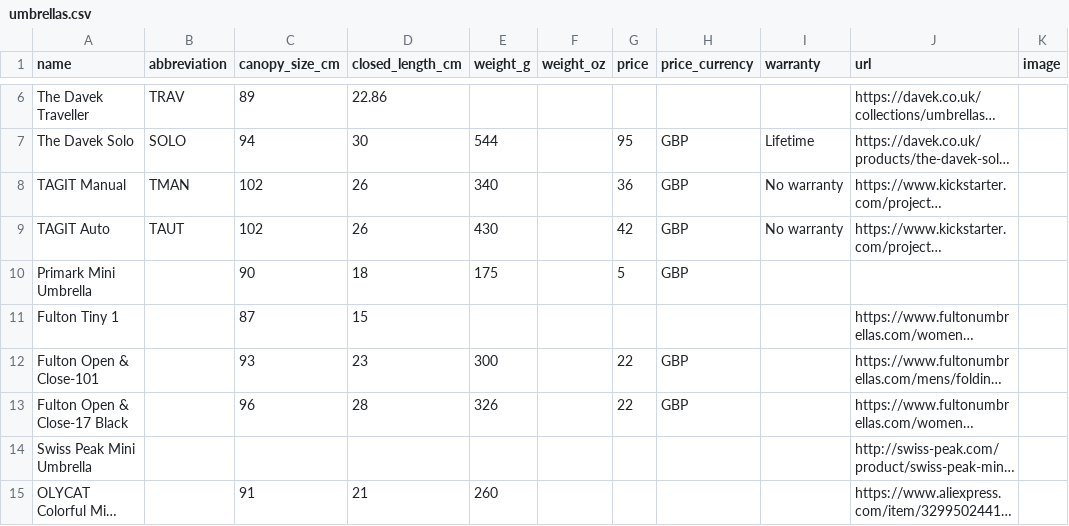
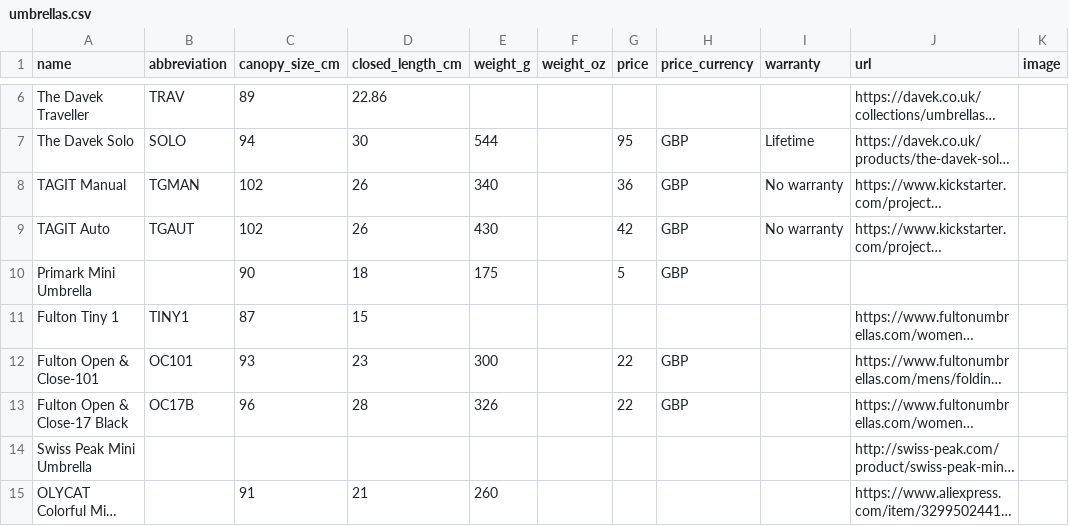
Before and after one commit to rafenden/tabelca, a CSV file: _data/umbrellas.csv, drawn as a sheet; only a part is shown, gaps mark what is left out; long unchanged cells end in …; the diff names each change by its address in the sheet, - before the commit and + after, or states it on an @@ line.

Commit message:
Update product abbreviations

```diff
--- a/_data/umbrellas.csv
+++ b/_data/umbrellas.csv
-B8 (abbreviation): TMAN
+B8 (abbreviation): TGMAN
-B9 (abbreviation): TAUT
+B9 (abbreviation): TGAUT
-B11 (abbreviation): (empty)
+B11 (abbreviation): TINY1
-B12 (abbreviation): (empty)
+B12 (abbreviation): OC101
-B13 (abbreviation): (empty)
+B13 (abbreviation): OC17B
```
Also changed, not shown: _data/backpacks.csv, _data/computer_mice.csv, 4 other files.
